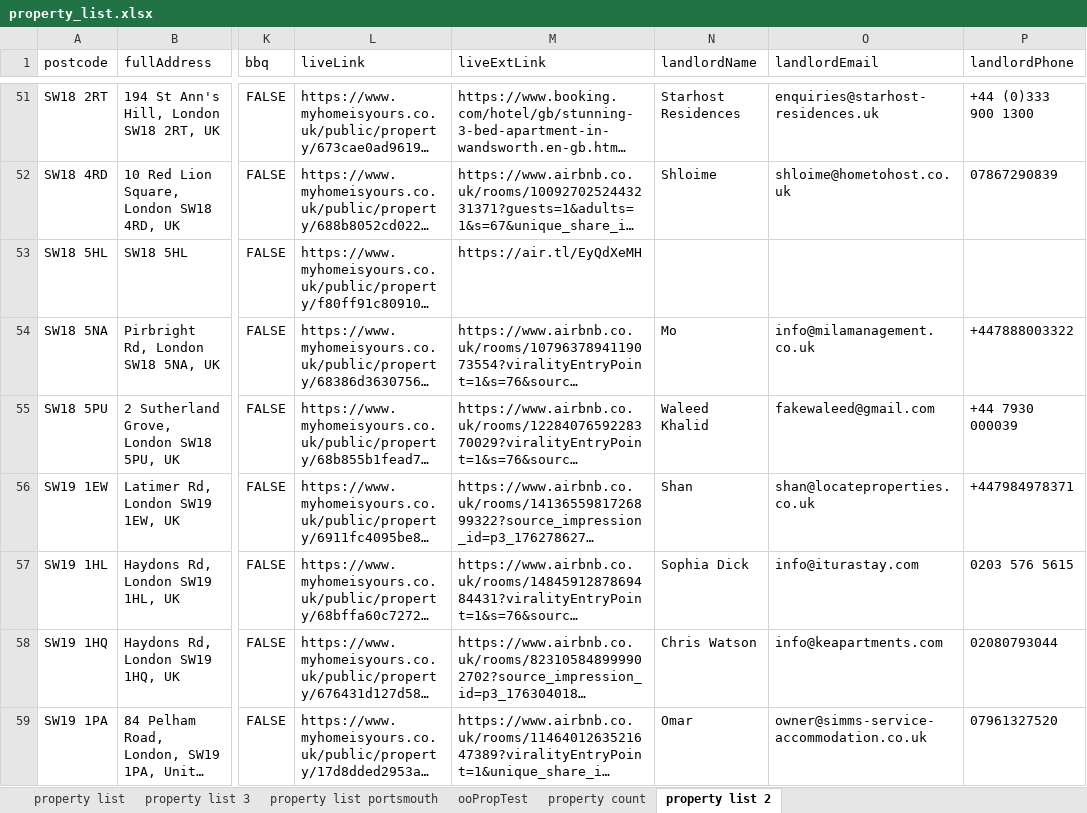
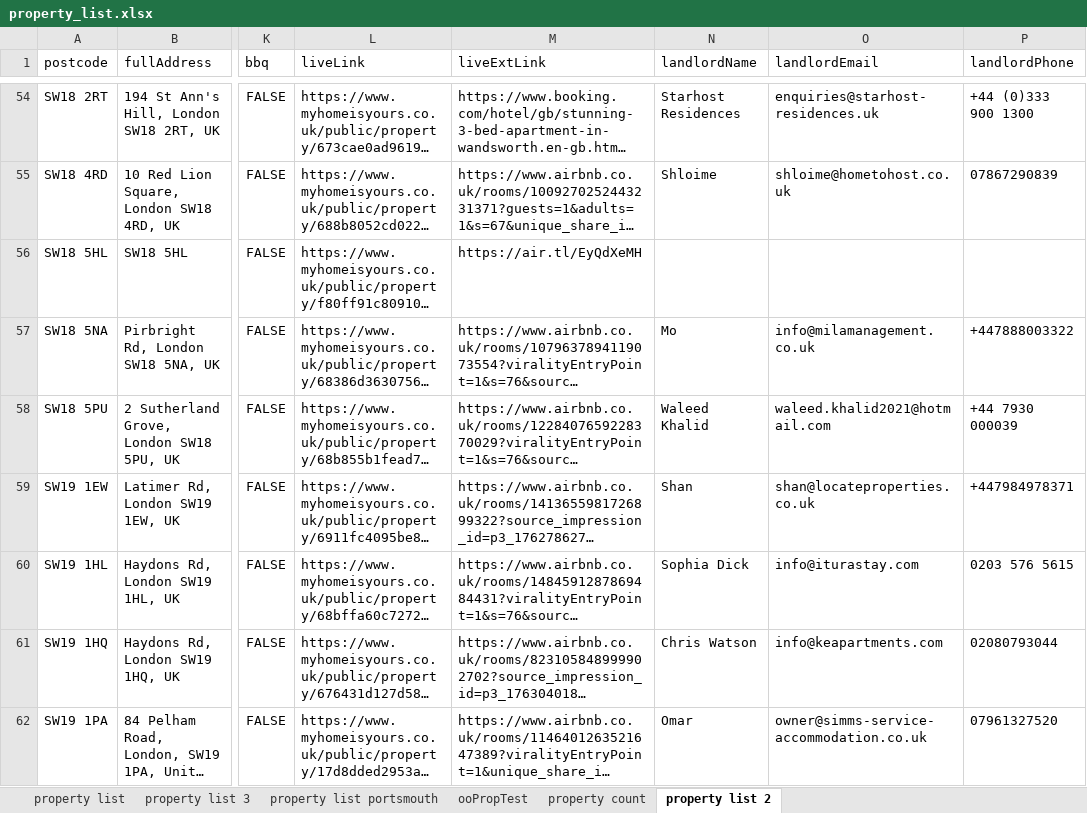
Before and after one commit to DestinedCodeXYZ/node_quickstart, an Excel workbook: scripts/property_list.xlsx, sheet property list 2, drawn as a sheet; only a part is shown, gaps mark what is left out; long unchanged cells end in …; values as stored, in another font and other column widths than the file's, no borders; addresses are those after the commit; the diff covers the shown part only; the diff names each change by its address in the sheet, - before the commit and + after, or states it on an @@ line.

```diff
--- a/scripts/property_list.xlsx (sheet property list 2)
+++ b/scripts/property_list.xlsx (sheet property list 2)
-O58 (landlordEmail): fakewaleed@gmail.com
+O58 (landlordEmail): waleed.khalid2021@hotmail.com
```
Also changed, not shown: 6 added rows, 1 removed row, 7 moved rows and 20 edited cells elsewhere in this sheet, 3 other files.
